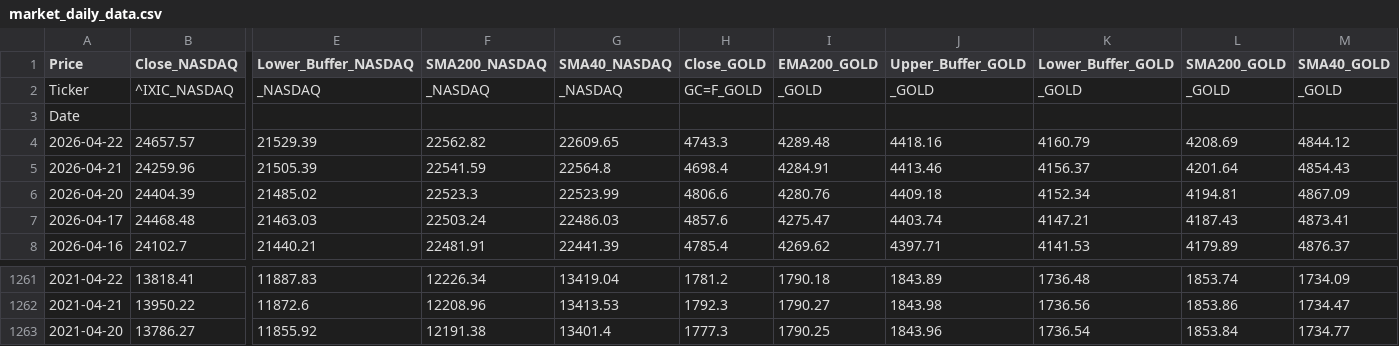
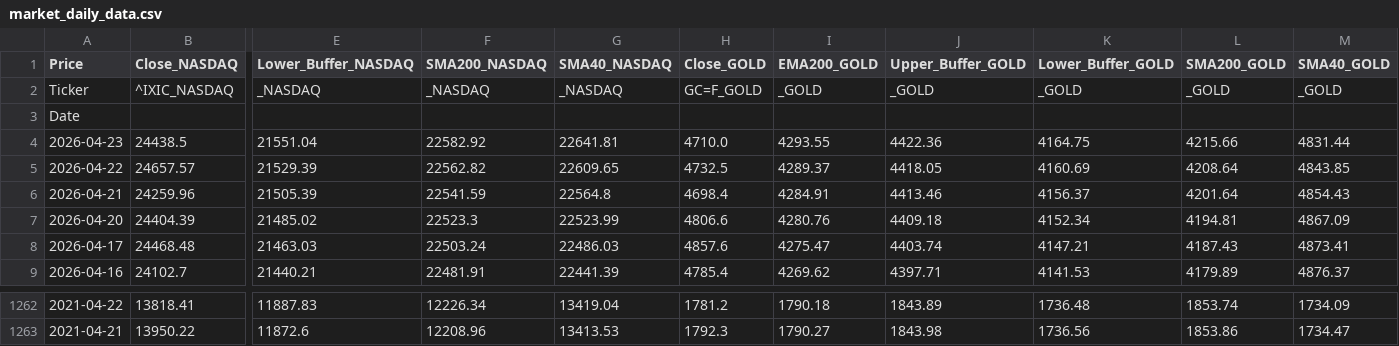
Before and after one commit to Troy9748/nasdaq-monitor, a CSV file: market_daily_data.csv, drawn as a sheet; only a part is shown, gaps mark what is left out; removed rows and columns are numbered as before the commit, all else as after; rows hold the shown columns only; the diff names each change by its address in the sheet, - before the commit and + after, or states it on an @@ line.

```diff
--- a/market_daily_data.csv
+++ b/market_daily_data.csv
+row 4: 2026-04-23 | 24438.5 | 21551.04 | 22582.92 | 22641.81 | 4710.0 | 4293.55 | 4422.36 | 4164.75 | 4215.66 | 4831.44
-H5 (Close_GOLD): 4743.3
+H5 (Close_GOLD): 4732.5
-I5 (EMA200_GOLD): 4289.48
+I5 (EMA200_GOLD): 4289.37
-J5 (Upper_Buffer_GOLD): 4418.16
+J5 (Upper_Buffer_GOLD): 4418.05
-K5 (Lower_Buffer_GOLD): 4160.79
+K5 (Lower_Buffer_GOLD): 4160.69
-L5 (SMA200_GOLD): 4208.69
+L5 (SMA200_GOLD): 4208.64
-M5 (SMA40_GOLD): 4844.12
+M5 (SMA40_GOLD): 4843.85
-row 1263: 2021-04-20 | 13786.27 | 11855.92 | 12191.38 | 13401.4 | 1777.3 | 1790.25 | 1843.96 | 1736.54 | 1853.84 | 1734.77
```
